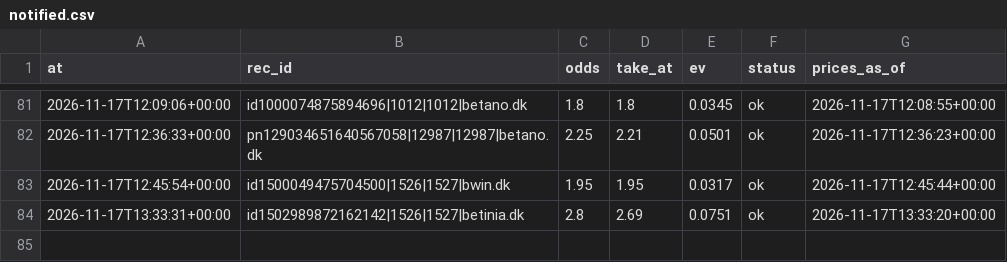
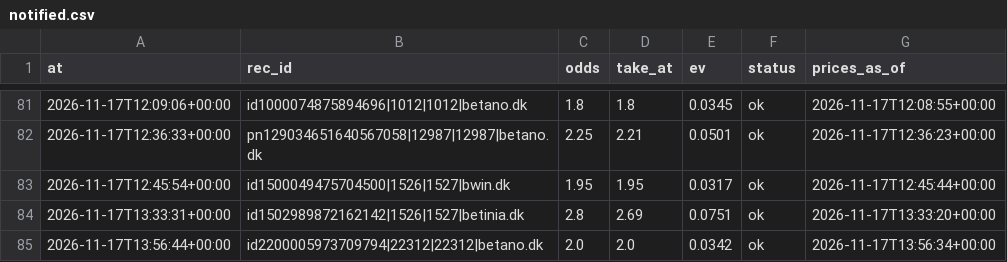
Before and after one commit to lukkeodds/livetest-log, a CSV file: data/notified.csv, drawn as a sheet; only a part is shown, gaps mark what is left out.

Commit message:
snapshot 20261117T135947Z: bets.csv, notified.csv

```diff
--- a/data/notified.csv
+++ b/data/notified.csv
@@ -84 +84,2 @@ at,rec_id,odds,take_at,ev,status,prices_as_of
 2026-11-17T13:33:31+00:00,id1502989872162142|1526|1527|betinia.dk,2.8,2.69,0.0751,ok,2026-11-17T13:33:20+00:00
+2026-11-17T13:56:44+00:00,id2200005973709794|22312|22312|betano.dk,2.0,2.0,0.0342,ok,2026-11-17T13:56:34+00:00
```
Also changed, not shown: data/bets.csv, 2 other files.
